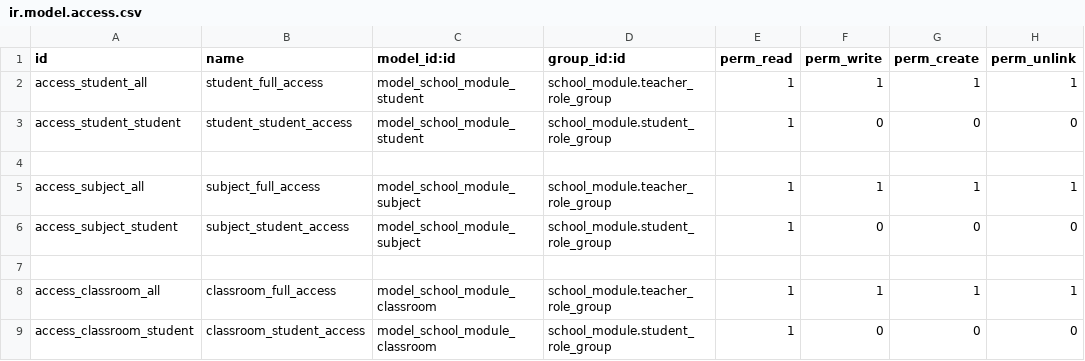
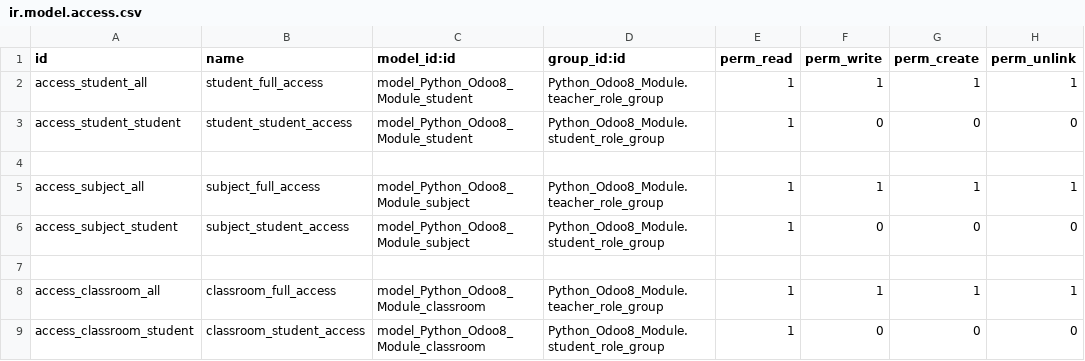
Before and after one commit to AnthonyJEscobarP/Python_Odoo8_Module, a CSV file: security/ir.model.access.csv, drawn as a sheet.

```diff
--- a/security/ir.model.access.csv
+++ b/security/ir.model.access.csv
@@ -1,9 +1,9 @@
 id,name,model_id:id,group_id:id,perm_read,perm_write,perm_create,perm_unlink
-access_student_all,student_full_access,model_school_module_student,school_module.teacher_role_group,1,1,1,1
-access_student_student,student_student_access,model_school_module_student,school_module.student_role_group,1,0,0,0
+access_student_all,student_full_access,model_Python_Odoo8_Module_student,Python_Odoo8_Module.teacher_role_group,1,1,1,1
+access_student_student,student_student_access,model_Python_Odoo8_Module_student,Python_Odoo8_Module.student_role_group,1,0,0,0
 
-access_subject_all,subject_full_access,model_school_module_subject,school_module.teacher_role_group,1,1,1,1
-access_subject_student,subject_student_access,model_school_module_subject,school_module.student_role_group,1,0,0,0
+access_subject_all,subject_full_access,model_Python_Odoo8_Module_subject,Python_Odoo8_Module.teacher_role_group,1,1,1,1
+access_subject_student,subject_student_access,model_Python_Odoo8_Module_subject,Python_Odoo8_Module.student_role_group,1,0,0,0
 
-access_classroom_all,classroom_full_access,model_school_module_classroom,school_module.teacher_role_group,1,1,1,1
-access_classroom_student,classroom_student_access,model_school_module_classroom,school_module.student_role_group,1,0,0,0
+access_classroom_all,classroom_full_access,model_Python_Odoo8_Module_classroom,Python_Odoo8_Module.teacher_role_group,1,1,1,1
+access_classroom_student,classroom_student_access,model_Python_Odoo8_Module_classroom,Python_Odoo8_Module.student_role_group,1,0,0,0
```
Also changed, not shown: 1 other file.
